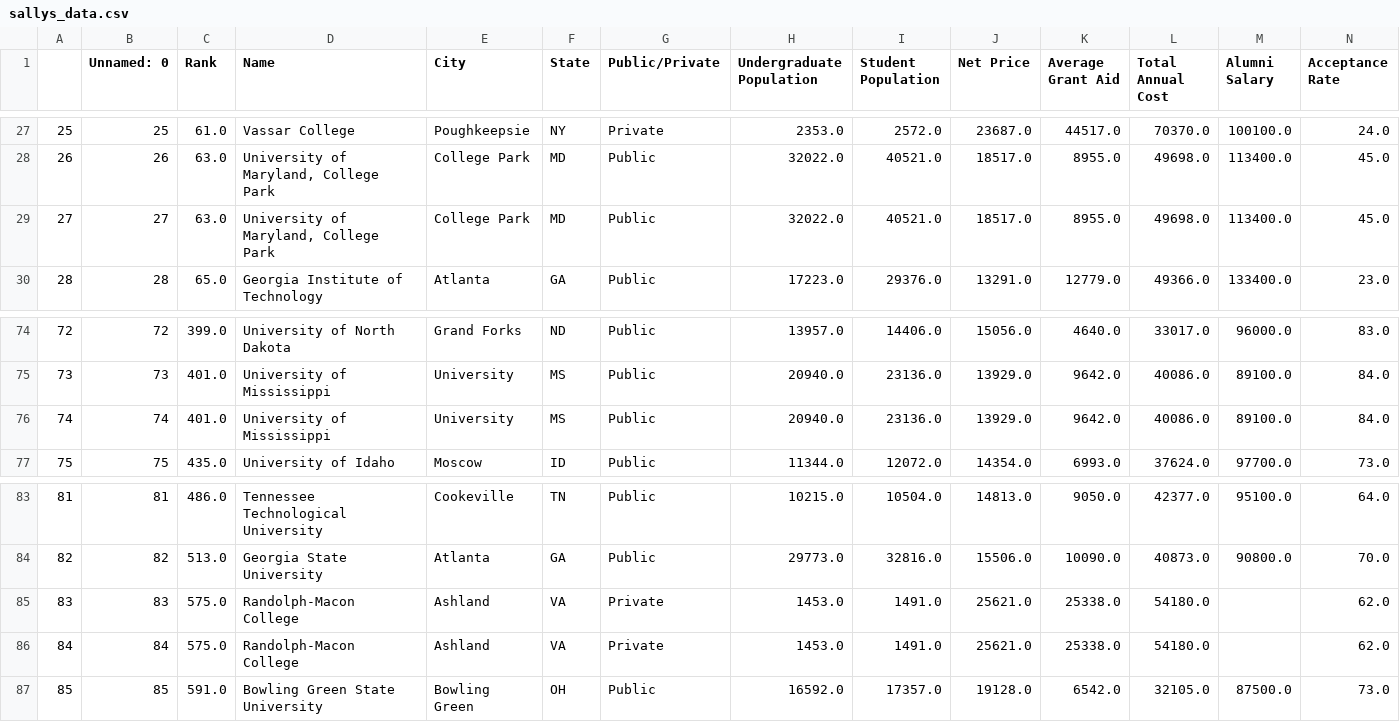
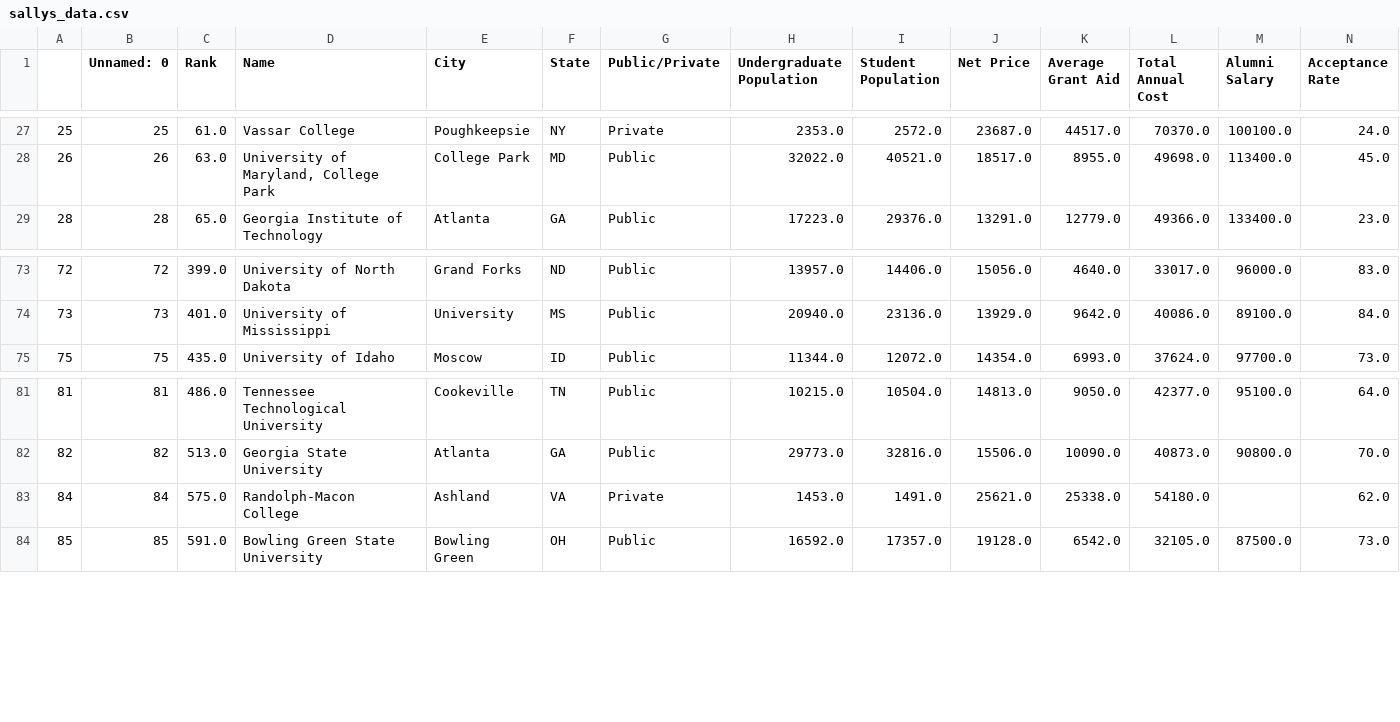
Before and after one commit to sallydevitry/sallydevitry.github.io, a CSV file: data/sallys_data.csv, drawn as a sheet; only a part is shown, gaps mark what is left out; rows hold the shown columns only; the diff names each change by its address in the sheet, - before the commit and + after, or states it on an @@ line.

Commit message:
update csv

```diff
--- a/data/sallys_data.csv
+++ b/data/sallys_data.csv
-row 29: 27 | 27 | 63.0 | University of Maryland, College Park | College Park | MD | Public | 32022.0 | 40521.0 | 18517.0 | 8955.0 | 49698.0 | 113400.0 | 45.0
-row 76: 74 | 74 | 401.0 | University of Mississippi | University | MS | Public | 20940.0 | 23136.0 | 13929.0 | 9642.0 | 40086.0 | 89100.0 | 84.0
-row 85: 83 | 83 | 575.0 | Randolph-Macon College | Ashland | VA | Private | 1453.0 | 1491.0 | 25621.0 | 25338.0 | 54180.0 |  | 62.0
```
